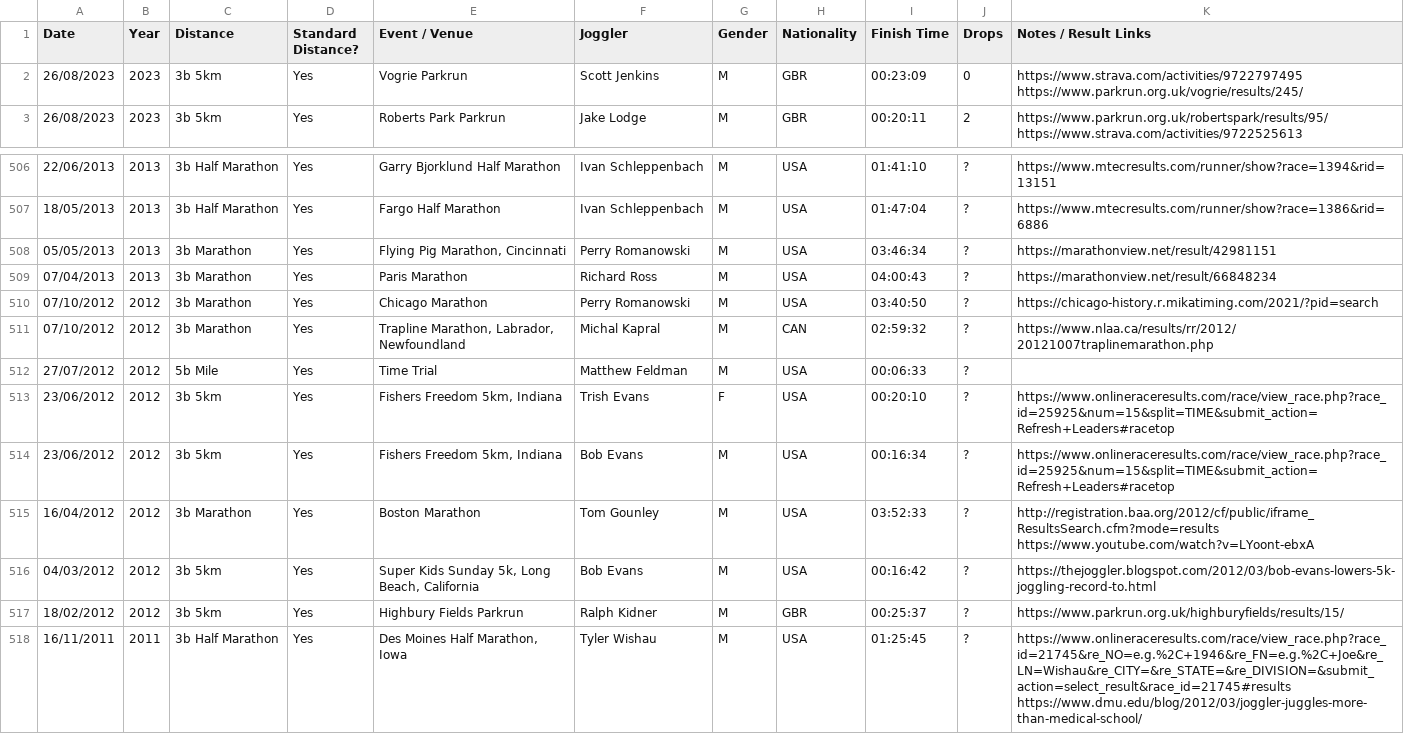
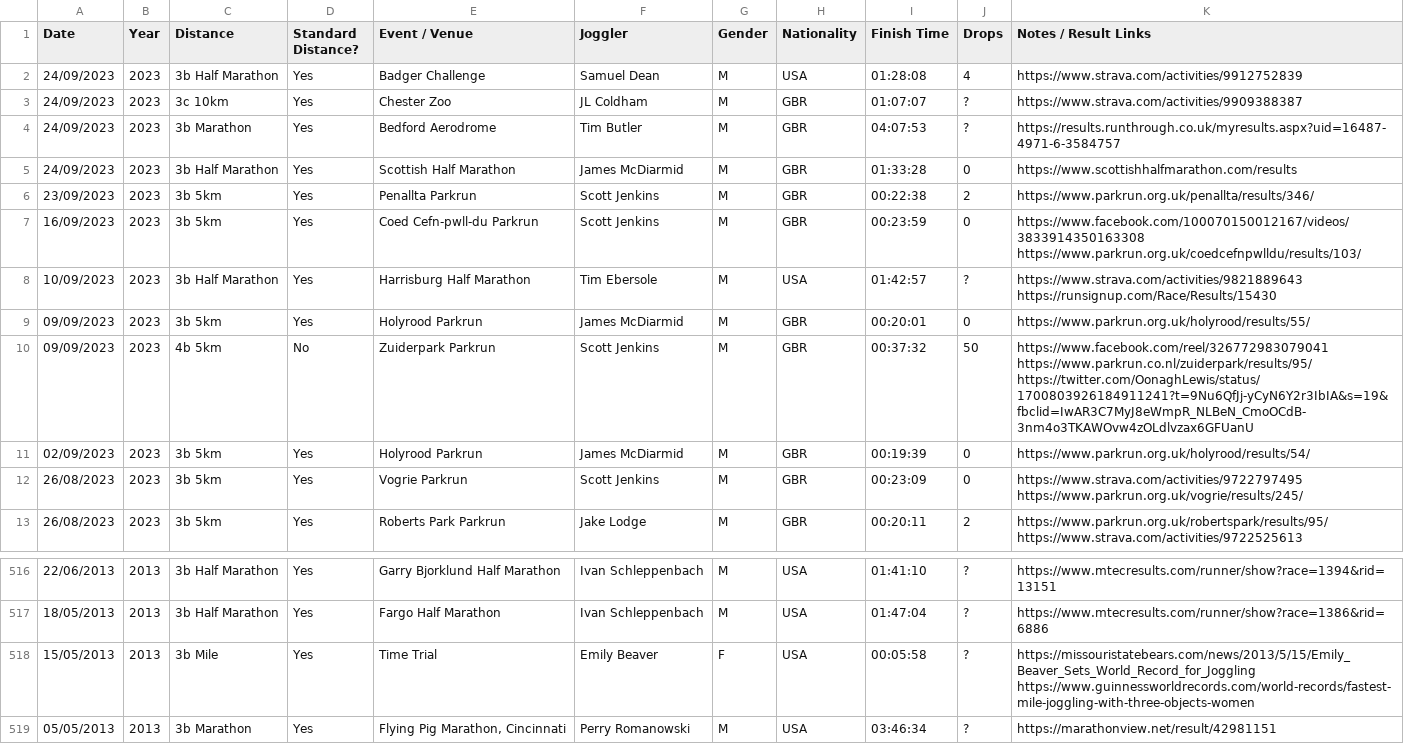
Before and after one commit to joggling-results/results, a CSV file: results.csv, drawn as a sheet; only a part is shown, gaps mark what is left out; the shorter side is filled out with more unchanged rows; the diff names each change by its address in the sheet, - before the commit and + after, or states it on an @@ line.

Commit message:
Data update

```diff
--- a/results.csv
+++ b/results.csv
+row 2: 24/09/2023 | 2023 | 3b Half Marathon | Yes | Badger Challenge | Samuel Dean | M | USA | 01:28:08 | 4 | https://www.strava.com/activities/9912752839
+row 3: 24/09/2023 | 2023 | 3c 10km | Yes | Chester Zoo | JL Coldham | M | GBR | 01:07:07 | ? | https://www.strava.com/activities/9909388387
+row 4: 24/09/2023 | 2023 | 3b Marathon | Yes | Bedford Aerodrome | Tim Butler | M | GBR | 04:07:53 | ? | https://results.runthrough.co.uk/myresults.aspx?uid=16487-4971-6-3584757
+row 5: 24/09/2023 | 2023 | 3b Half Marathon | Yes | Scottish Half Marathon | James McDiarmid | M | GBR | 01:33:28 | 0 | https://www.scottishhalfmarathon.com/results
+row 6: 23/09/2023 | 2023 | 3b 5km | Yes | Penallta Parkrun | Scott Jenkins | M | GBR | 00:22:38 | 2 | https://www.parkrun.org.uk/penallta/results/346/
+row 7: 16/09/2023 | 2023 | 3b 5km | Yes | Coed Cefn-pwll-du Parkrun | Scott Jenkins | M | GBR | 00:23:59 | 0 | https://www.facebook.com/100070150012167/videos/3833914350163308 https://www.parkrun.org.uk/coedcefnpwlldu/results/103/
+row 8: 10/09/2023 | 2023 | 3b Half Marathon | Yes | Harrisburg Half Marathon | Tim Ebersole | M | USA | 01:42:57 | ? | https://www.strava.com/activities/9821889643 https://runsignup.com/Race/Results/15430
+row 9: 09/09/2023 | 2023 | 3b 5km | Yes | Holyrood Parkrun | James McDiarmid | M | GBR | 00:20:01 | 0 | https://www.parkrun.org.uk/holyrood/results/55/
+row 10: 09/09/2023 | 2023 | 4b 5km | No | Zuiderpark Parkrun | Scott Jenkins | M | GBR | 00:37:32 | 50 | https://www.facebook.com/reel/326772983079041 https://www.parkrun.co.nl/zuiderpark/results/95/ https://twitter.com/OonaghLewis/status/1700803926184911241?t=9Nu6QfJj-yCyN6Y2r3IbIA&s=19&fbclid=IwAR3C7MyJ8eWmpR_NLBeN_CmoOCdB-3nm4o3TKAWOvw4zOLdlvzax6GFUanU
+row 11: 02/09/2023 | 2023 | 3b 5km | Yes | Holyrood Parkrun | James McDiarmid | M | GBR | 00:19:39 | 0 | https://www.parkrun.org.uk/holyrood/results/54/
+row 518: 15/05/2013 | 2013 | 3b Mile | Yes | Time Trial | Emily Beaver | F | USA | 00:05:58 | ? | https://missouristatebears.com/news/2013/5/15/Emily_Beaver_Sets_World_Record_for_Joggling https://www.guinnessworldrecords.com/world-records/fastest-mile-joggling-with-three-objects-women
```
Also changed, not shown: 1 other file.
